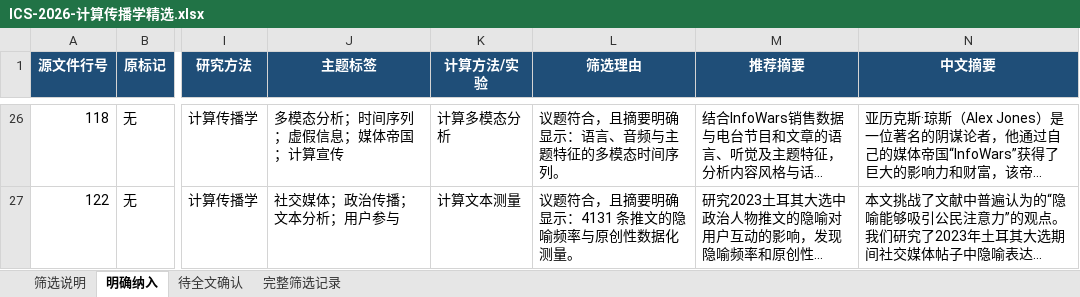
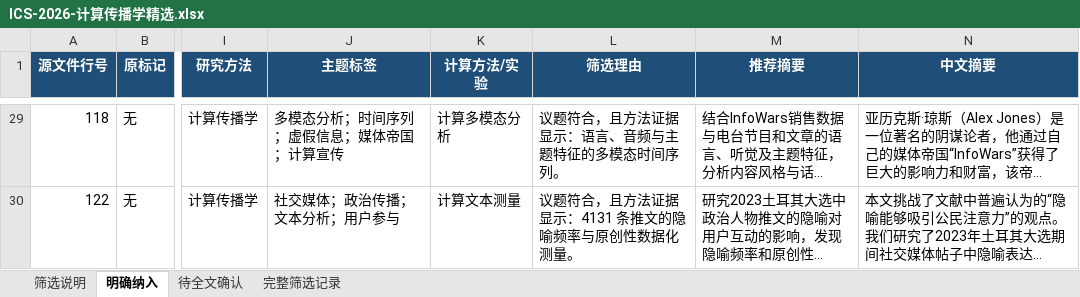
Before and after one commit to nateafish/computational-communication-review, an Excel workbook: outputs/ICS-2026-计算传播学精选.xlsx, sheet 明确纳入, drawn as a sheet; only a part is shown, gaps mark what is left out; long unchanged cells end in …; values as stored, in another font and other column widths than the file's, no borders; addresses are those after the commit; the diff covers the shown part only; the diff names each change by its address in the sheet, - before the commit and + after, or states it on an @@ line.

```diff
--- a/outputs/ICS-2026-计算传播学精选.xlsx (sheet 明确纳入)
+++ b/outputs/ICS-2026-计算传播学精选.xlsx (sheet 明确纳入)
-L29 (筛选理由): 议题符合，且摘要明确显示：语言、音频与主题特征的多模态时间序列。
+L29 (筛选理由): 议题符合，且方法证据显示：语言、音频与主题特征的多模态时间序列。
-L30 (筛选理由): 议题符合，且摘要明确显示：4131 条推文的隐喻频率与原创性数据化测量。
+L30 (筛选理由): 议题符合，且方法证据显示：4131 条推文的隐喻频率与原创性数据化测量。
```
Also changed, not shown: 4 added rows and 29 edited cells elsewhere in this sheet, sheet 待全文确认, sheet 完整筛选记录, sheet 筛选说明, data/processed/Information, Communication & Society-2026-01-01至2026-09-22-裁剪.xlsx, 7 other files.
